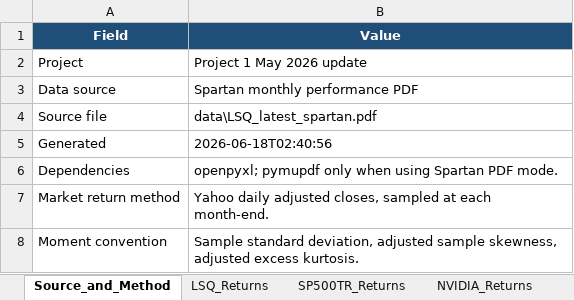
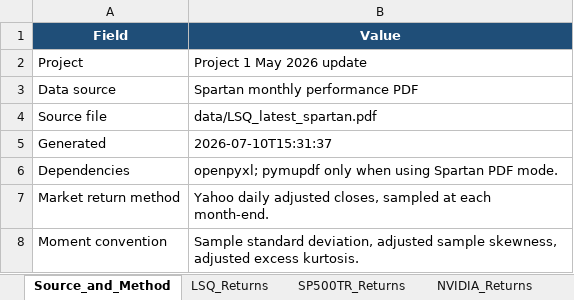
Before and after one commit to Harman6139/lsq-project1-automation, an Excel workbook: Project_1_May2026_Update.xlsx, sheet Source_and_Method, drawn as a sheet; values as stored, in another font and other column widths than the file's, no borders; the diff names each change by its address in the sheet, - before the commit and + after, or states it on an @@ line.

```diff
--- a/Project_1_May2026_Update.xlsx (sheet Source_and_Method)
+++ b/Project_1_May2026_Update.xlsx (sheet Source_and_Method)
-B4 (Value): data\LSQ_latest_spartan.pdf
+B4 (Value): data/LSQ_latest_spartan.pdf
-B5 (Value): 2026-06-18T02:40:56
+B5 (Value): 2026-07-10T15:31:37
```
Also changed, not shown: sheet NVIDIA_Returns, sheet Updated_Table_4, sheet Verification, isolated_excel/NVIDIA Returns - Current.xlsx, isolated_excel/Regression - Alpha and Beta.xlsx, 17 other files.
